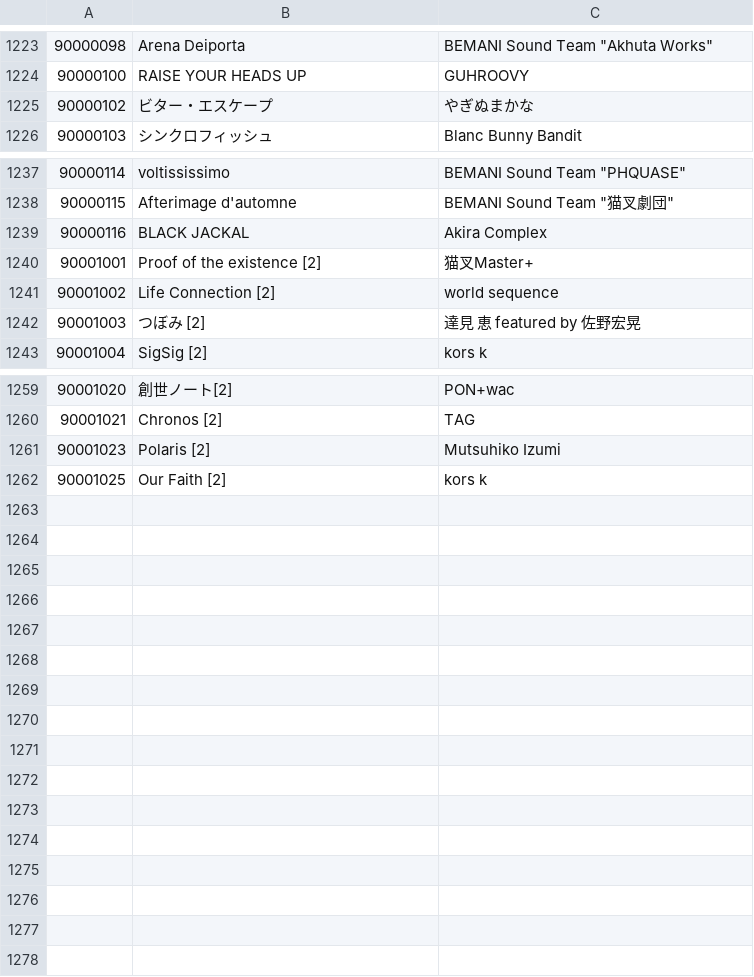
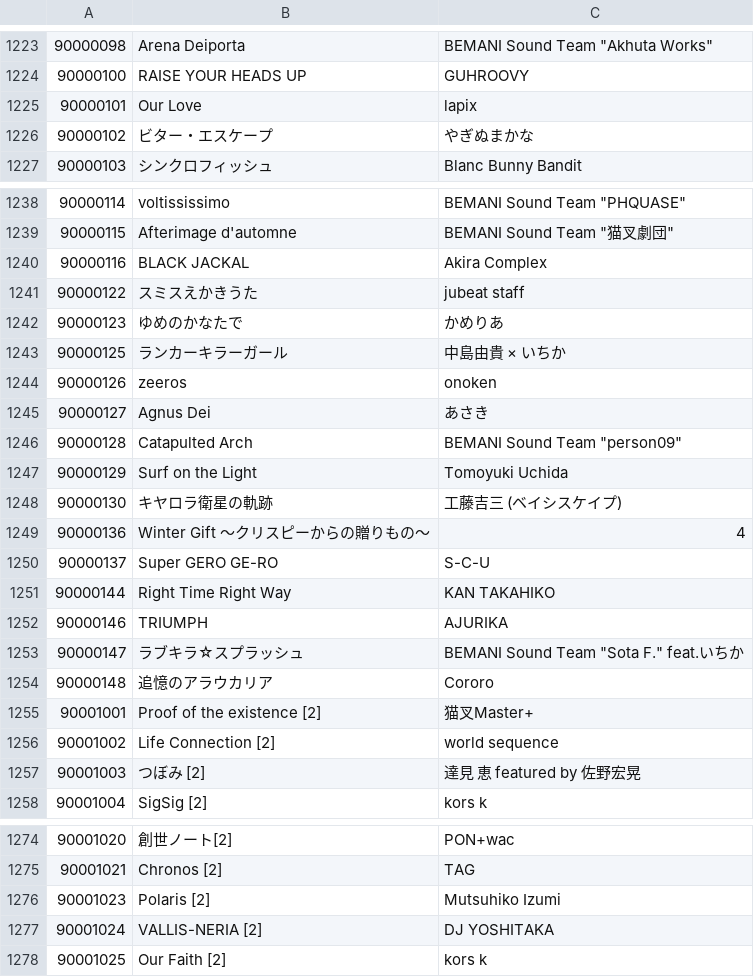
Before and after one commit to Soyandroid/bemaniutils, a TSV file: data/jubeat.tsv, drawn as a sheet; only a part is shown, gaps mark what is left out; the diff names each change by its address in the sheet, - before the commit and + after, or states it on an @@ line.

Commit message:
add names for festo 20200611

```diff
--- a/data/jubeat.tsv
+++ b/data/jubeat.tsv
+row 1225: 90000101 | Our Love | lapix
+row 1241: 90000122 | スミスえかきうた | jubeat staff
+row 1242: 90000123 | ゆめのかなたで | かめりあ
+row 1243: 90000125 | ランカーキラーガール | 中島由貴 × いちか
+row 1244: 90000126 | zeeros | onoken
+row 1245: 90000127 | Agnus Dei | あさき
+row 1246: 90000128 | Catapulted Arch | BEMANI Sound Team "person09"
+row 1247: 90000129 | Surf on the Light | Tomoyuki Uchida
+row 1248: 90000130 | キヤロラ衛星の軌跡 | 工藤吉三 (ベイシスケイプ)
+row 1249: 90000136 | Winter Gift ～クリスピーからの贈りもの～ | 4
+row 1250: 90000137 | Super GERO GE-RO | S-C-U
+row 1251: 90000144 | Right Time Right Way | KAN TAKAHIKO
+row 1252: 90000146 | TRIUMPH | AJURIKA
+row 1253: 90000147 | ラブキラ☆スプラッシュ | BEMANI Sound Team "Sota F." feat.いちか
+row 1254: 90000148 | 追憶のアラウカリア | Cororo
+row 1277: 90001024 | VALLIS-NERIA [2] | DJ YOSHITAKA
```
